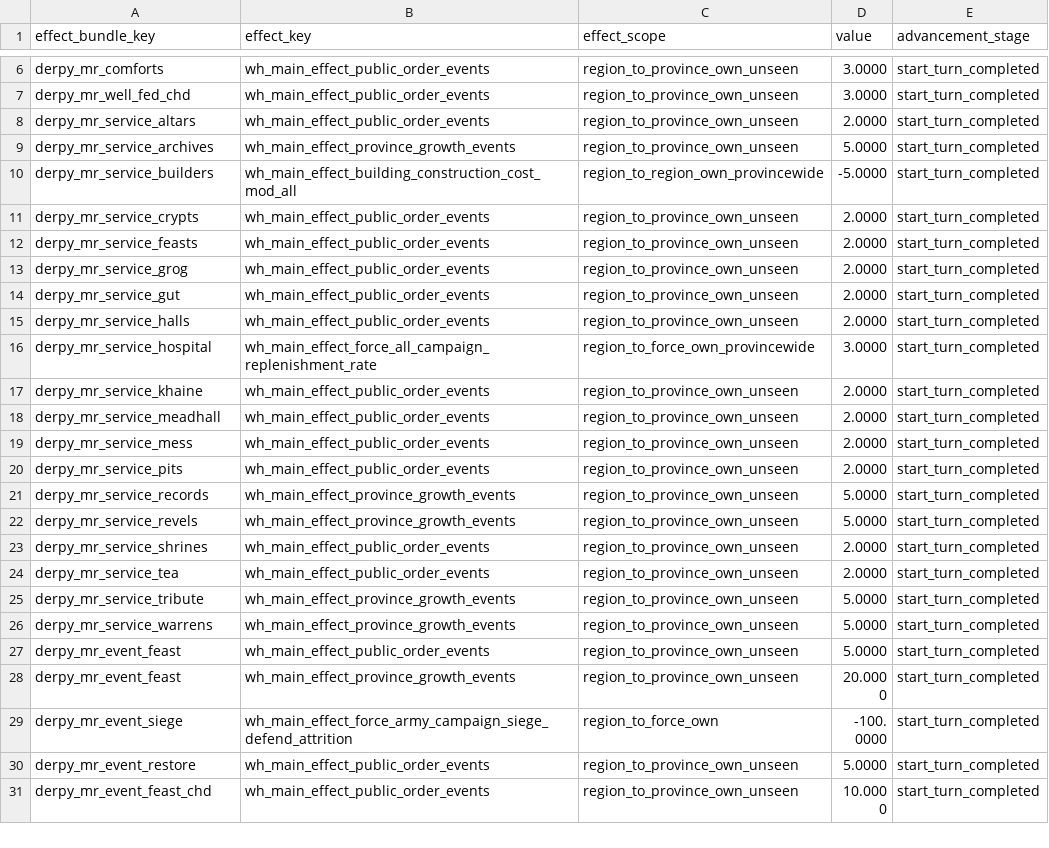
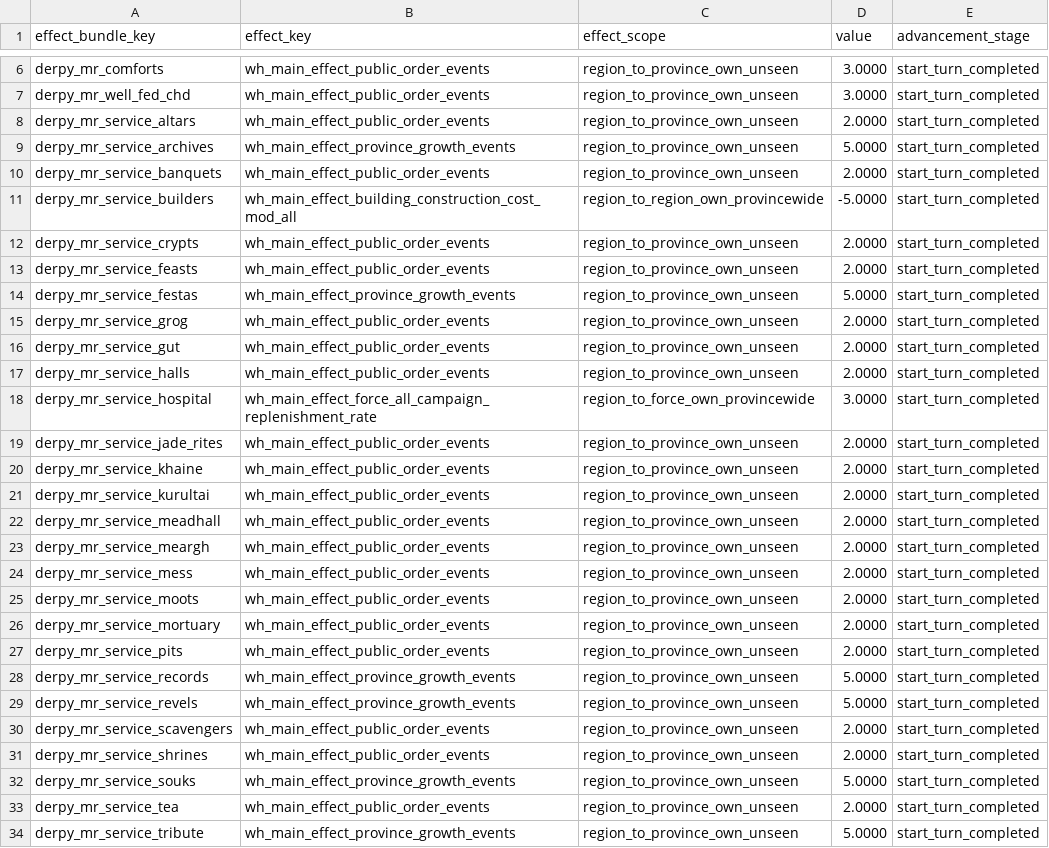
Before and after one commit to DerpyNewb/derpy-resource-overhaul, a TSV file: Modding Files/source/resource_overhaul/effect_bundles_to_effects_junctions_tables__derpy_more_resources.tsv, drawn as a sheet; only a part is shown, gaps mark what is left out; the shorter side is filled out with more unchanged rows; the diff covers the shown part only; the diff names each change by its address in the sheet, - before the commit and + after, or states it on an @@ line.

```diff
--- a/Modding Files/source/resource_overhaul/effect_bundles_to_effects_junctions_tables__derpy_more_resources.tsv
+++ b/Modding Files/source/resource_overhaul/effect_bundles_to_effects_junctions_tables__derpy_more_resources.tsv
+row 10: derpy_mr_service_banquets | wh_main_effect_public_order_events | region_to_province_own_unseen | 2.0000 | start_turn_completed
+row 14: derpy_mr_service_festas | wh_main_effect_province_growth_events | region_to_province_own_unseen | 5.0000 | start_turn_completed
+row 19: derpy_mr_service_jade_rites | wh_main_effect_public_order_events | region_to_province_own_unseen | 2.0000 | start_turn_completed
+row 21: derpy_mr_service_kurultai | wh_main_effect_public_order_events | region_to_province_own_unseen | 2.0000 | start_turn_completed
+row 23: derpy_mr_service_meargh | wh_main_effect_public_order_events | region_to_province_own_unseen | 2.0000 | start_turn_completed
+row 25: derpy_mr_service_moots | wh_main_effect_public_order_events | region_to_province_own_unseen | 2.0000 | start_turn_completed
+row 26: derpy_mr_service_mortuary | wh_main_effect_public_order_events | region_to_province_own_unseen | 2.0000 | start_turn_completed
+row 30: derpy_mr_service_scavengers | wh_main_effect_public_order_events | region_to_province_own_unseen | 2.0000 | start_turn_completed
+row 32: derpy_mr_service_souks | wh_main_effect_province_growth_events | region_to_province_own_unseen | 5.0000 | start_turn_completed
```
Also changed, not shown: 4 added rows elsewhere in this file, Modding Files/source/resource_overhaul/building_effect_context_expressions_tables__derpy_more_resources.tsv, Modding Files/source/resource_overhaul/effect_bundles_tables__derpy_more_resources.tsv, 27 other files.
